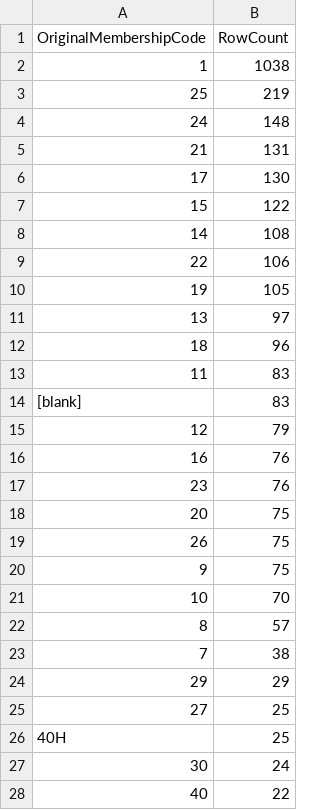
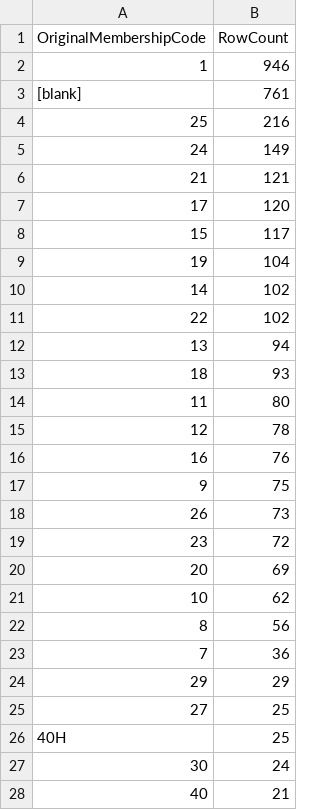
Before and after one commit to brash99/sagp_member_db, a CSV file: output/code_summary.csv, drawn as a sheet; only a part is shown; the diff covers the shown part only.

```diff
--- a/output/code_summary.csv
+++ b/output/code_summary.csv
@@ -1,24 +1,24 @@
 OriginalMembershipCode,RowCount
-1,1038
-25,219
-24,148
-21,131
-17,130
-15,122
-14,108
-22,106
-19,105
-13,97
-18,96
-11,83
-[blank],83
-12,79
+1,946
+[blank],761
+25,216
+24,149
+21,121
+17,120
+15,117
+19,104
+14,102
+22,102
+13,94
+18,93
+11,80
+12,78
 16,76
-23,76
-20,75
-26,75
 9,75
-10,70
-8,57
-7,38
+26,73
+23,72
+20,69
+10,62
+8,56
+7,36
 29,29
@@ -27,2 +27,2 @@ OriginalMembershipCode,RowCount
 30,24
-40,22
+40,21
```
Also changed, not shown: 6 added rows, 5 removed rows and 3 edited cells elsewhere in this file, output/merge_log.csv, output/source_summary.csv, 8 other files.
